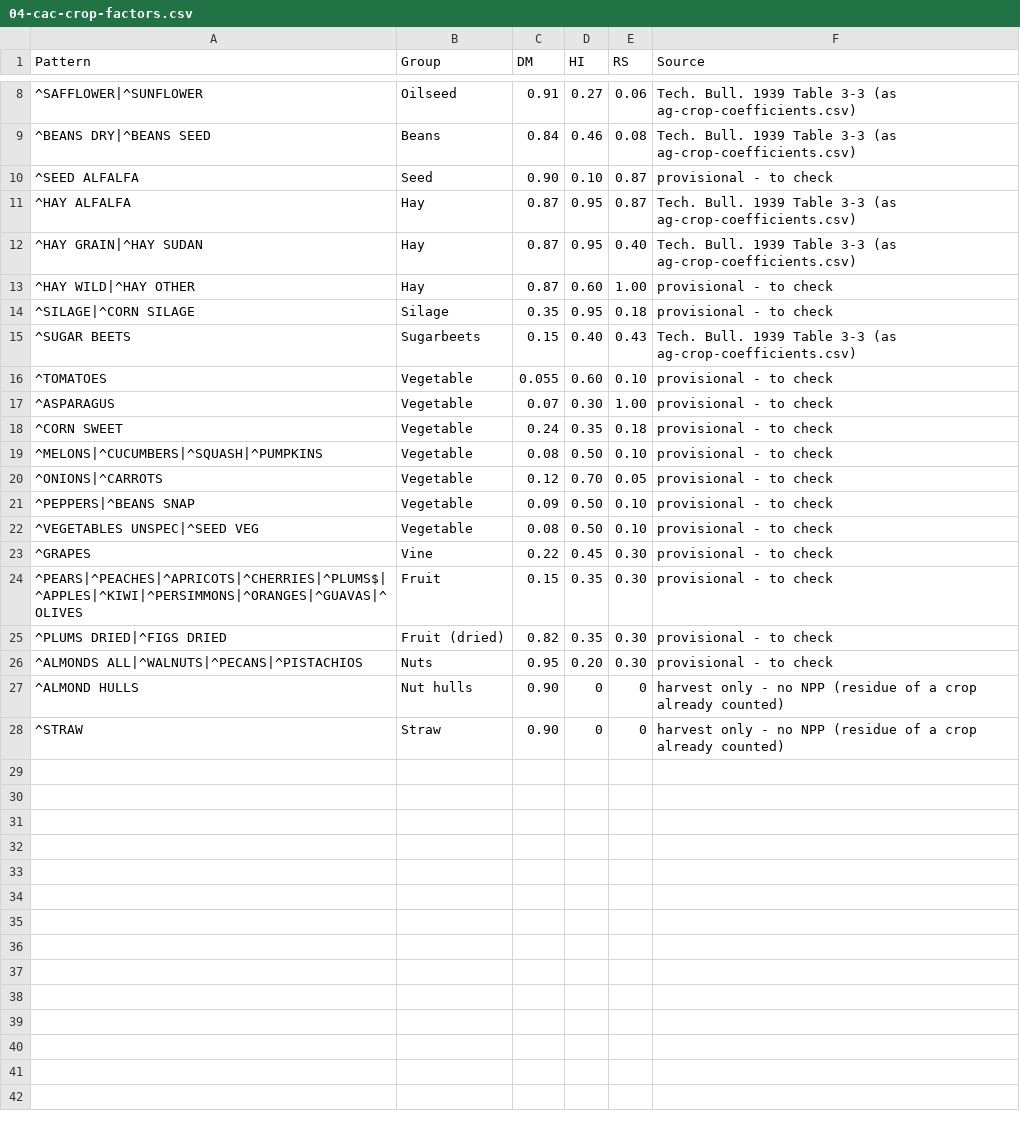
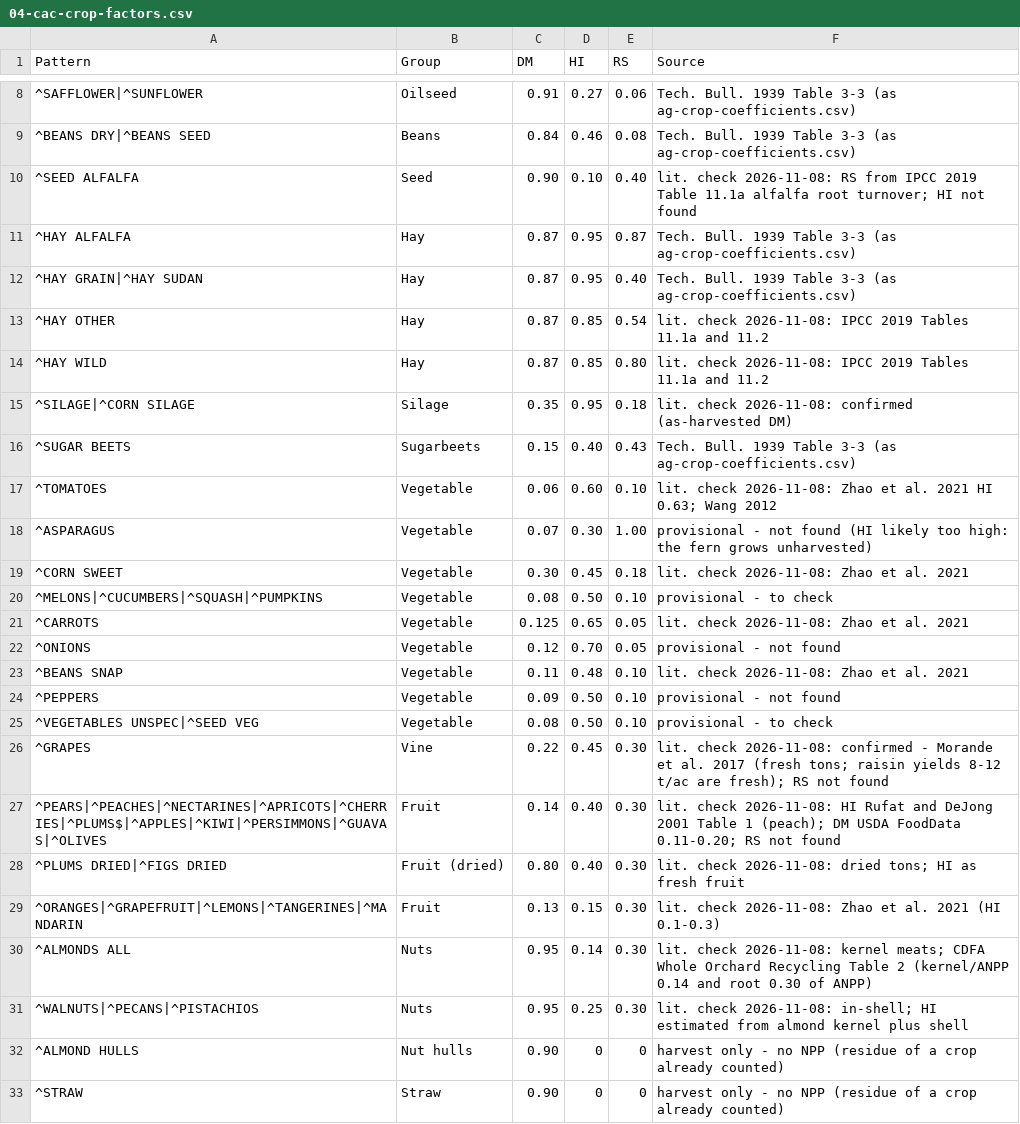
Before and after one commit to bsleeter/lucasCore, a CSV file: dev/agriculture/04-cac-crop-factors.csv, drawn as a sheet; only a part is shown, gaps mark what is left out.

```diff
--- a/dev/agriculture/04-cac-crop-factors.csv
+++ b/dev/agriculture/04-cac-crop-factors.csv
@@ -9,19 +9,24 @@ Pattern,Group,DM,HI,RS,Source
 ^BEANS DRY|^BEANS SEED,Beans,0.84,0.46,0.08,Tech. Bull. 1939 Table 3-3 (as ag-crop-coefficients.csv)
-^SEED ALFALFA,Seed,0.90,0.10,0.87,provisional - to check
+^SEED ALFALFA,Seed,0.90,0.10,0.40,lit. check 2026-11-08: RS from IPCC 2019 Table 11.1a alfalfa root turnover; HI not found
 ^HAY ALFALFA,Hay,0.87,0.95,0.87,Tech. Bull. 1939 Table 3-3 (as ag-crop-coefficients.csv)
 ^HAY GRAIN|^HAY SUDAN,Hay,0.87,0.95,0.40,Tech. Bull. 1939 Table 3-3 (as ag-crop-coefficients.csv)
-^HAY WILD|^HAY OTHER,Hay,0.87,0.60,1.00,provisional - to check
-^SILAGE|^CORN SILAGE,Silage,0.35,0.95,0.18,provisional - to check
+^HAY OTHER,Hay,0.87,0.85,0.54,lit. check 2026-11-08: IPCC 2019 Tables 11.1a and 11.2
+^HAY WILD,Hay,0.87,0.85,0.80,lit. check 2026-11-08: IPCC 2019 Tables 11.1a and 11.2
+^SILAGE|^CORN SILAGE,Silage,0.35,0.95,0.18,lit. check 2026-11-08: confirmed (as-harvested DM)
 ^SUGAR BEETS,Sugarbeets,0.15,0.40,0.43,Tech. Bull. 1939 Table 3-3 (as ag-crop-coefficients.csv)
-^TOMATOES,Vegetable,0.055,0.60,0.10,provisional - to check
-^ASPARAGUS,Vegetable,0.07,0.30,1.00,provisional - to check
-^CORN SWEET,Vegetable,0.24,0.35,0.18,provisional - to check
+^TOMATOES,Vegetable,0.06,0.60,0.10,lit. check 2026-11-08: Zhao et al. 2021 HI 0.63; Wang 2012
+^ASPARAGUS,Vegetable,0.07,0.30,1.00,provisional - not found (HI likely too high: the fern grows unharvested)
+^CORN SWEET,Vegetable,0.30,0.45,0.18,lit. check 2026-11-08: Zhao et al. 2021
 ^MELONS|^CUCUMBERS|^SQUASH|^PUMPKINS,Vegetable,0.08,0.50,0.10,provisional - to check
-^ONIONS|^CARROTS,Vegetable,0.12,0.70,0.05,provisional - to check
-^PEPPERS|^BEANS SNAP,Vegetable,0.09,0.50,0.10,provisional - to check
+^CARROTS,Vegetable,0.125,0.65,0.05,lit. check 2026-11-08: Zhao et al. 2021
+^ONIONS,Vegetable,0.12,0.70,0.05,provisional - not found
+^BEANS SNAP,Vegetable,0.11,0.48,0.10,lit. check 2026-11-08: Zhao et al. 2021
+^PEPPERS,Vegetable,0.09,0.50,0.10,provisional - not found
 ^VEGETABLES UNSPEC|^SEED VEG,Vegetable,0.08,0.50,0.10,provisional - to check
-^GRAPES,Vine,0.22,0.45,0.30,provisional - to check
-^PEARS|^PEACHES|^APRICOTS|^CHERRIES|^PLUMS$|^APPLES|^KIWI|^PERSIMMONS|^ORANGES|^GUAVAS|^OLIVES,Fruit,0.15,0.35,0.30,provisional - to check
-^PLUMS DRIED|^FIGS DRIED,Fruit (dried),0.82,0.35,0.30,provisional - to check
-^ALMONDS ALL|^WALNUTS|^PECANS|^PISTACHIOS,Nuts,0.95,0.20,0.30,provisional - to check
+^GRAPES,Vine,0.22,0.45,0.30,lit. check 2026-11-08: confirmed - Morande et al. 2017 (fresh tons; raisin yields 8-12 t/ac are fresh); RS not found
+^PEARS|^PEACHES|^NECTARINES|^APRICOTS|^CHERRIES|^PLUMS$|^APPLES|^KIWI|^PERSIMMONS|^GUAVAS|^OLIVES,Fruit,0.14,0.40,0.30,lit. check 2026-11-08: HI Rufat and DeJong 2001 Table 1 (peach); DM USDA FoodData 0.11-0.20; RS not found
+^PLUMS DRIED|^FIGS DRIED,Fruit (dried),0.80,0.40,0.30,lit. check 2026-11-08: dried tons; HI as fresh fruit
+^ORANGES|^GRAPEFRUIT|^LEMONS|^TANGERINES|^MANDARIN,Fruit,0.13,0.15,0.30,lit. check 2026-11-08: Zhao et al. 2021 (HI 0.1-0.3)
+^ALMONDS ALL,Nuts,0.95,0.14,0.30,lit. check 2026-11-08: kernel meats; CDFA Whole Orchard Recycling Table 2 (kernel/ANPP 0.14 and root 0.30 of ANPP)
+^WALNUTS|^PECANS|^PISTACHIOS,Nuts,0.95,0.25,0.30,lit. check 2026-11-08: in-shell; HI estimated from almond kernel plus shell
 ^ALMOND HULLS,Nut hulls,0.90,0,0,harvest only - no NPP (residue of a crop already counted)
```
Also changed, not shown: defaults/stockflow/ag-cac-county-crop-mix.csv, defaults/stockflow/ag-cac-county-crop-npp.csv, 2 other files.
